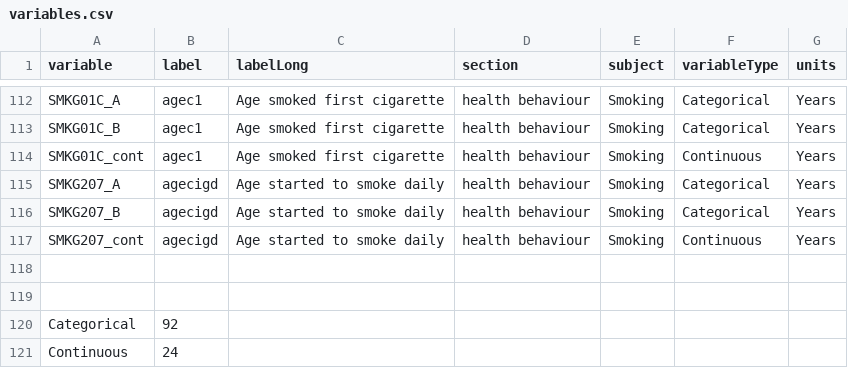
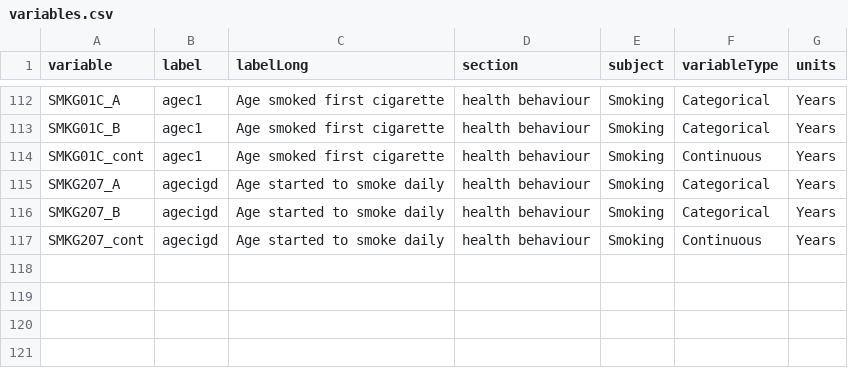
Before and after one commit to Big-Life-Lab/cchsflow, a CSV file: inst/extdata/variables.csv, drawn as a sheet; only a part is shown, gaps mark what is left out.

Commit message:
[Feature] updated variables sheet and added variable details sheet

```diff
--- a/inst/extdata/variables.csv
+++ b/inst/extdata/variables.csv
@@ -117,5 +117 @@ SMKG207_B,agecigd,Age started to smoke daily,health behaviour,Smoking,Categorica
 SMKG207_cont,agecigd,Age started to smoke daily,health behaviour,Smoking,Continuous,Years
-,,,,,,
-,,,,,,
-Categorical,92,,,,,
-Continuous,24,,,,,
```
Also changed, not shown: 1 other file.
